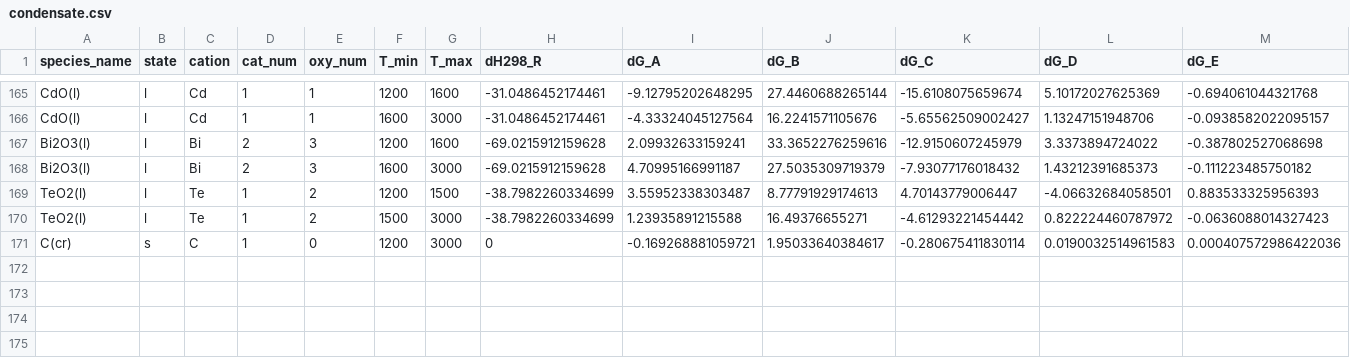
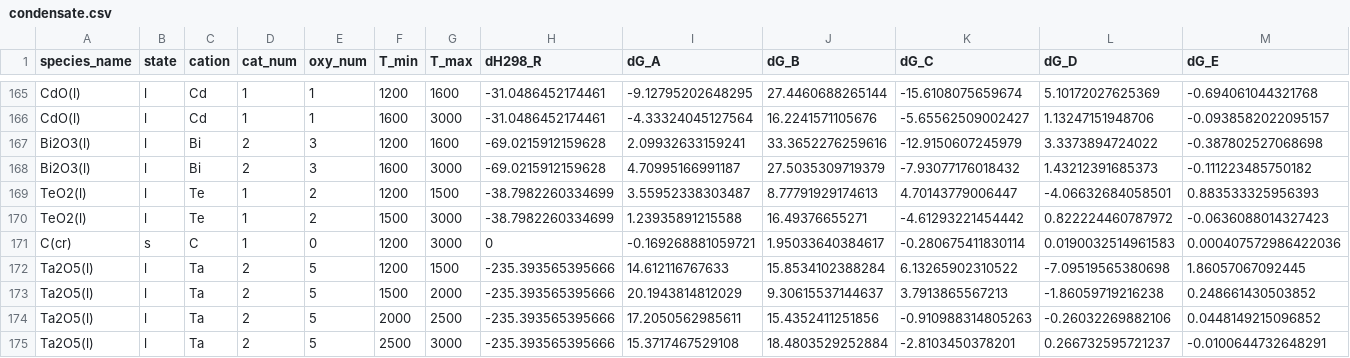
Before and after one commit to simonrowland/openimcc, a CSV file: src/openimcc/data/gas/condensate.csv, drawn as a sheet; only a part is shown, gaps mark what is left out; rows hold the shown columns only; the diff names each change by its address in the sheet, - before the commit and + after, or states it on an @@ line.

```diff
--- a/src/openimcc/data/gas/condensate.csv
+++ b/src/openimcc/data/gas/condensate.csv
+row 172: Ta2O5(l) | l | Ta | 2 | 5 | 1200 | 1500 | -235.393565395666 | 14.612116767633 | 15.8534102388284 | 6.13265902310522 | -7.09519565380698 | 1.86057067092445
+row 173: Ta2O5(l) | l | Ta | 2 | 5 | 1500 | 2000 | -235.393565395666 | 20.1943814812029 | 9.30615537144637 | 3.7913865567213 | -1.86059719216238 | 0.248661430503852
+row 174: Ta2O5(l) | l | Ta | 2 | 5 | 2000 | 2500 | -235.393565395666 | 17.2050562985611 | 15.4352411251856 | -0.910988314805263 | -0.26032269882106 | 0.0448149215096852
+row 175: Ta2O5(l) | l | Ta | 2 | 5 | 2500 | 3000 | -235.393565395666 | 15.3717467529108 | 18.4803529252884 | -2.8103450378201 | 0.266732595721237 | -0.0100644732648291
```
Also changed, not shown: src/openimcc/data/gas/gas-shomate.csv, 12 other files.
